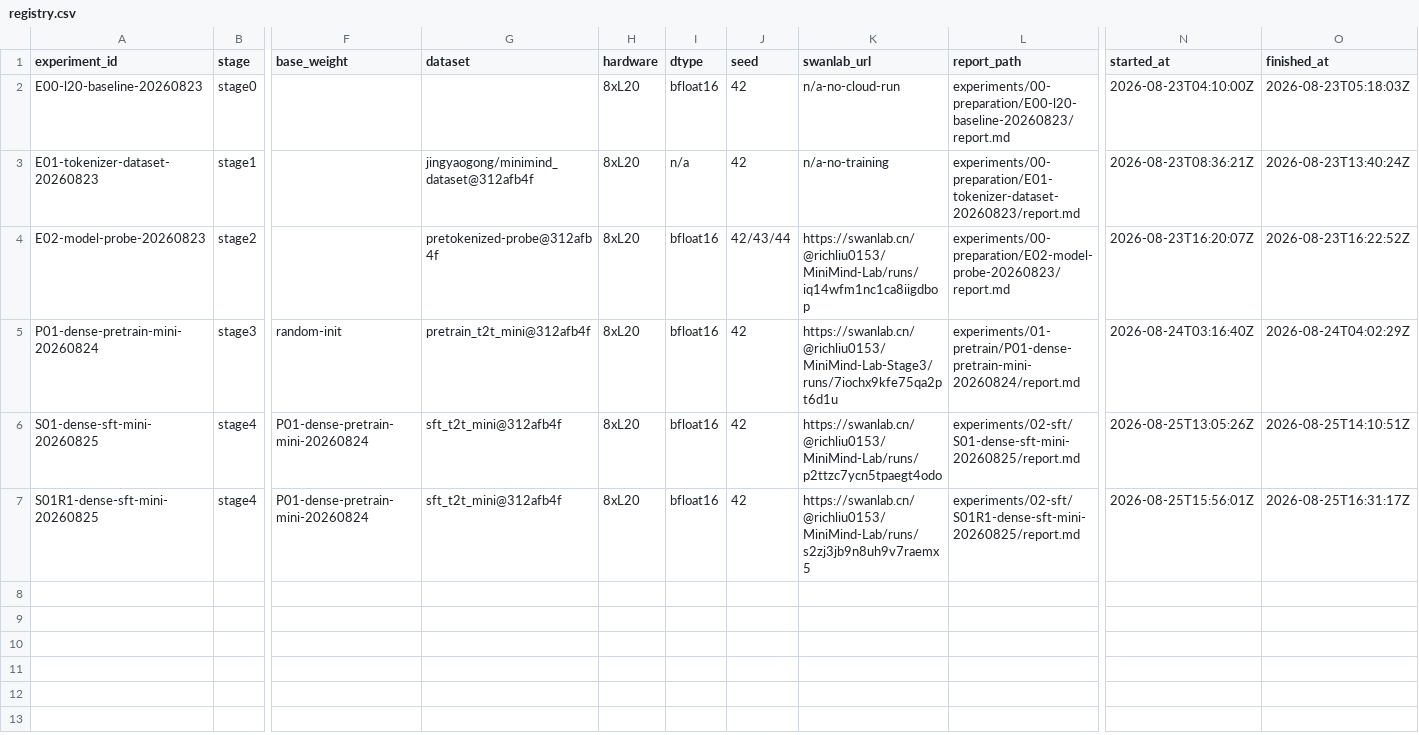
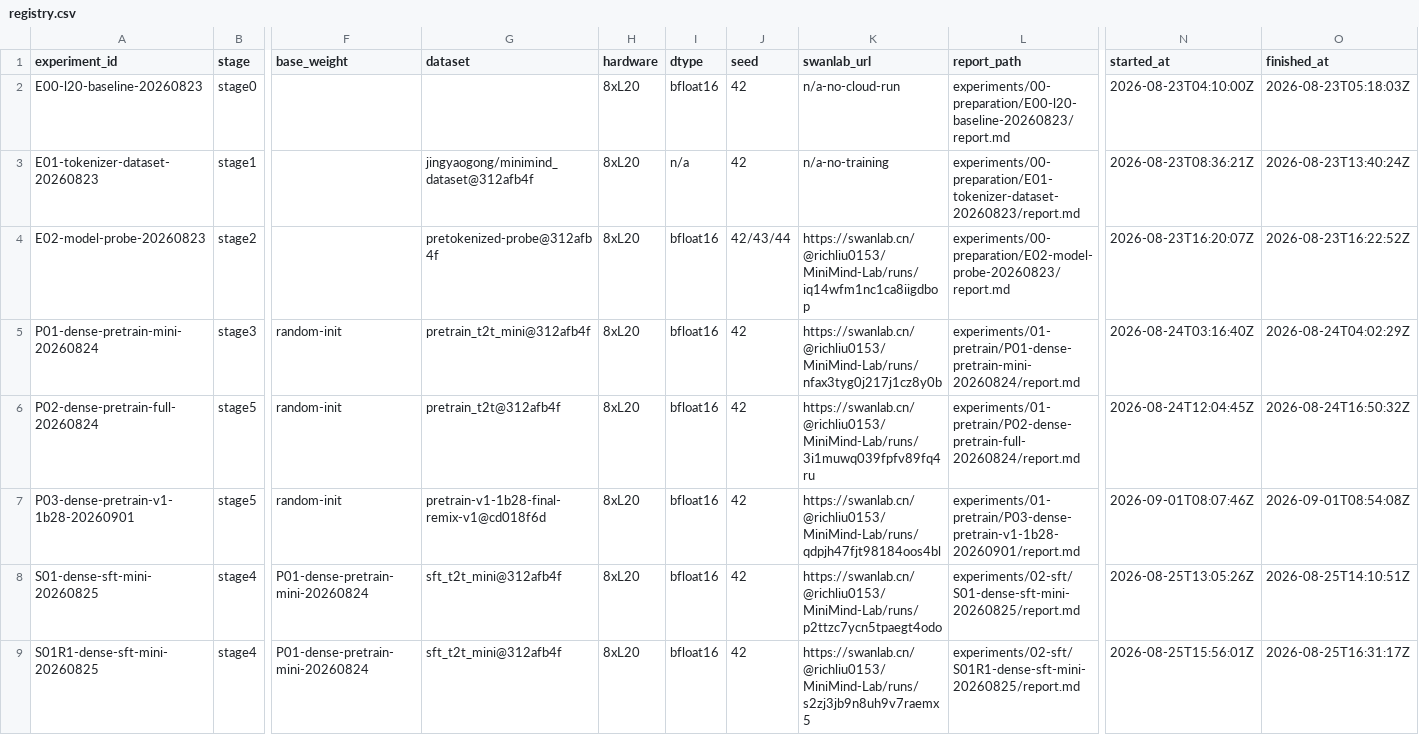
Before and after one commit to Qi18/minimind-lab, a CSV file: experiments/registry.csv, drawn as a sheet; only a part is shown, gaps mark what is left out; rows hold the shown columns only; the diff names each change by its address in the sheet, - before the commit and + after, or states it on an @@ line.

Commit message:
fix(registry): register P02/P03 and sync the consolidated SwanLab runs
Fill the two rows main was missing and correct P01's run pointer:

- P02-dense-pretrain-full-20260824 (completed) copies the authoritative row
  from stage5/p02-dense-pretrain-full
- P03-dense-pretrain-v1-1b28-20260901 uses the new awaiting-report status:
  training and evaluation finished (lab_commit 222e39c9, 08:07:46Z-08:54:08Z
  from the formal attempt exit-status.json) but the experiment directory on
  data/v1 still lacks report.md, run.json, metrics.csv and swanlab-url.txt
- P01's run was migrated on 2026-09-01 (stage5 commit 5761979) from
  MiniMind-Lab-Stage3/7iochx9kfe75qa2pt6d1u into MiniMind-Lab/nfax3tyg0j217j1cz8y0b;
  main never received that correction, so swanlab-url.txt, run.json,
  report.md and the registry row are updated and the old id is kept as
  source_swanlab_run_id
- document the status vocabulary and the non-empty swanlab_url rule in
  experiments/README.md, plus how to read assets that live on other refs
- phase0/phase1/swanlab-runs docs drop the stale "P01 is in a separate
  project so the three runs cannot be overlaid" conclusion

```diff
--- a/experiments/registry.csv
+++ b/experiments/registry.csv
-K5 (swanlab_url): https://swanlab.cn/@richliu0153/MiniMind-Lab-Stage3/runs/7iochx9kfe75qa2pt6d1u
+K5 (swanlab_url): https://swanlab.cn/@richliu0153/MiniMind-Lab/runs/nfax3tyg0j217j1cz8y0b
+row 6: P02-dense-pretrain-full-20260824 | stage5 | random-init | pretrain_t2t@312afb4f | 8xL20 | bfloat16 | 42 | https://swanlab.cn/@richliu0153/MiniMind-Lab/runs/3i1muwq039fpfv89fq4ru | experiments/01-pretrain/P02-dense-pretrain-full-20260824/report.md | 2026-08-24T12:04:45Z | 2026-08-24T16:50:32Z
+row 7: P03-dense-pretrain-v1-1b28-20260901 | stage5 | random-init | pretrain-v1-1b28-final-remix-v1@cd018f6d | 8xL20 | bfloat16 | 42 | https://swanlab.cn/@richliu0153/MiniMind-Lab/runs/qdpjh47fjt98184oos4bl | experiments/01-pretrain/P03-dense-pretrain-v1-1b28-20260901/report.md | 2026-09-01T08:07:46Z | 2026-09-01T08:54:08Z
```
Also changed, not shown: 7 other files.
